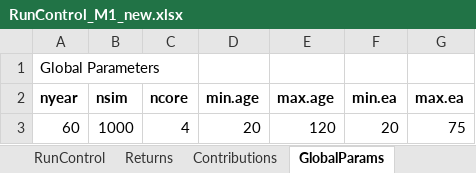
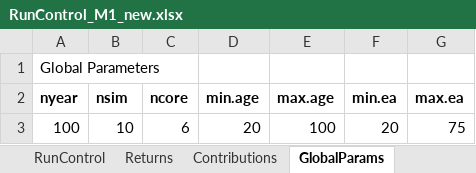
Before and after one commit to yimengyin16/Model_Main, an Excel workbook: IO_M1_new/RunControl_M1_new.xlsx, sheet GlobalParams, drawn as a sheet; values as stored, in another font and other column widths than the file's, no borders; removed rows and columns are numbered as before the commit, all else as after; the diff names each change by its address in the sheet, - before the commit and + after, or states it on an @@ line.

```diff
--- a/IO_M1_new/RunControl_M1_new.xlsx (sheet GlobalParams)
+++ b/IO_M1_new/RunControl_M1_new.xlsx (sheet GlobalParams)
-row 3: 60 | 1000 | 4 | 20 | 120 | 20 | 75
+row 3: 100 | 10 | 6 | 20 | 100 | 20 | 75
```
Also changed, not shown: sheet RunControl, 9 other files.
